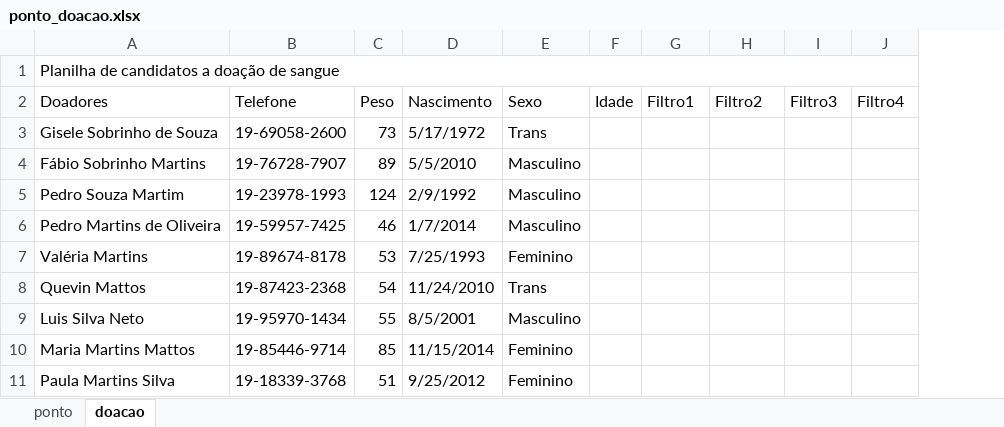
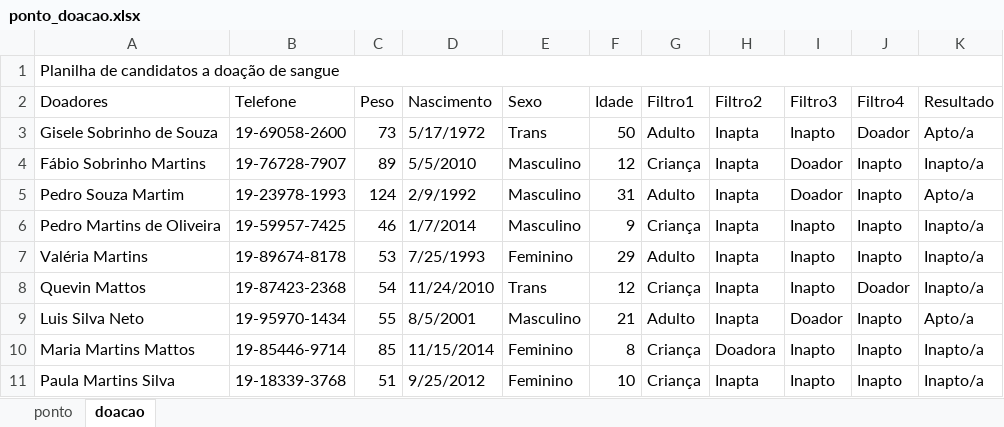
Before and after one commit to Kcioban/DSFork, an Excel workbook: operador_microcomputador/office_e_internet/excel/aula02/ponto_doacao.xlsx, sheet doacao, drawn as a sheet; only a part is shown; values as stored, in another font and other column widths than the file's, no cell formats; conditional formats not drawn; the diff covers the shown part only; the diff names each change by its address in the sheet, - before the commit and + after, or states it on an @@ line.

Commit message:
aula03 excel

```diff
--- a/operador_microcomputador/office_e_internet/excel/aula02/ponto_doacao.xlsx (sheet doacao)
+++ b/operador_microcomputador/office_e_internet/excel/aula02/ponto_doacao.xlsx (sheet doacao)
+column K (Resultado), rows 3-11: Apto/a | Inapto/a | Apto/a | Inapto/a | Inapto/a | Inapto/a | Apto/a | Inapto/a | Inapto/a
-F3 (Idade): (empty)
+F3 (Idade): 50
-G3 (Filtro1): (empty)
+G3 (Filtro1): Adulto
-H3:H9 (Filtro2): (empty)
+H3:H9 (Filtro2): Inapta
-I3 (Filtro3): (empty)
+I3 (Filtro3): Inapto
-J3 (Filtro4): (empty)
+J3 (Filtro4): Doador
-F4 (Idade): (empty)
+F4 (Idade): 12
-G4 (Filtro1): (empty)
+G4 (Filtro1): Criança
-I4:I5 (Filtro3): (empty)
+I4:I5 (Filtro3): Doador
-J4:J7 (Filtro4): (empty)
+J4:J7 (Filtro4): Inapto
-F5 (Idade): (empty)
+F5 (Idade): 31
-G5 (Filtro1): (empty)
+G5 (Filtro1): Adulto
-F6 (Idade): (empty)
+F6 (Idade): 9
-G6 (Filtro1): (empty)
+G6 (Filtro1): Criança
-I6:I8 (Filtro3): (empty)
+I6:I8 (Filtro3): Inapto
-F7 (Idade): (empty)
+F7 (Idade): 29
-G7 (Filtro1): (empty)
+G7 (Filtro1): Adulto
-F8 (Idade): (empty)
+F8 (Idade): 12
-G8 (Filtro1): (empty)
+G8 (Filtro1): Criança
-J8 (Filtro4): (empty)
+J8 (Filtro4): Doador
-F9 (Idade): (empty)
+F9 (Idade): 21
-G9 (Filtro1): (empty)
+G9 (Filtro1): Adulto
-I9 (Filtro3): (empty)
+I9 (Filtro3): Doador
-J9:J11 (Filtro4): (empty)
+J9:J11 (Filtro4): Inapto
-F10 (Idade): (empty)
+F10 (Idade): 8
-G10:G11 (Filtro1): (empty)
+G10:G11 (Filtro1): Criança
-H10 (Filtro2): (empty)
+H10 (Filtro2): Doadora
-I10:I11 (Filtro3): (empty)
+I10:I11 (Filtro3): Inapto
-F11 (Idade): (empty)
+F11 (Idade): 10
-H11 (Filtro2): (empty)
+H11 (Filtro2): Inapta
```
Also changed, not shown: 30 edited cells elsewhere in this sheet, cell formats, 2des/chamada.xlsx, 3 other files.
